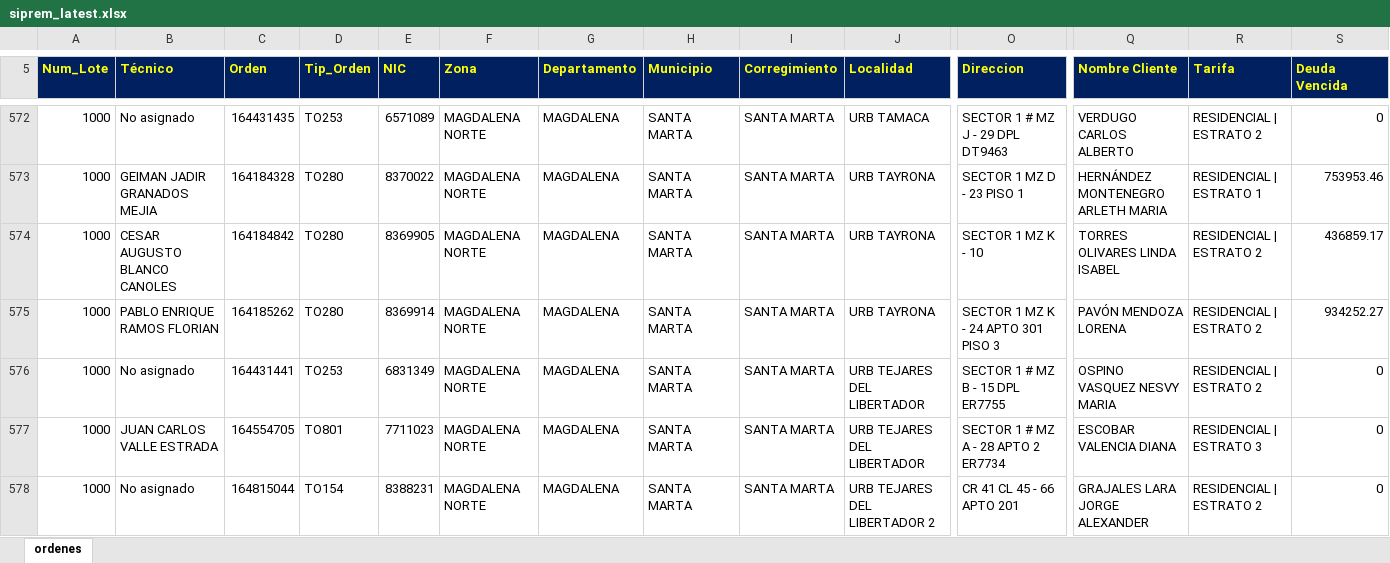
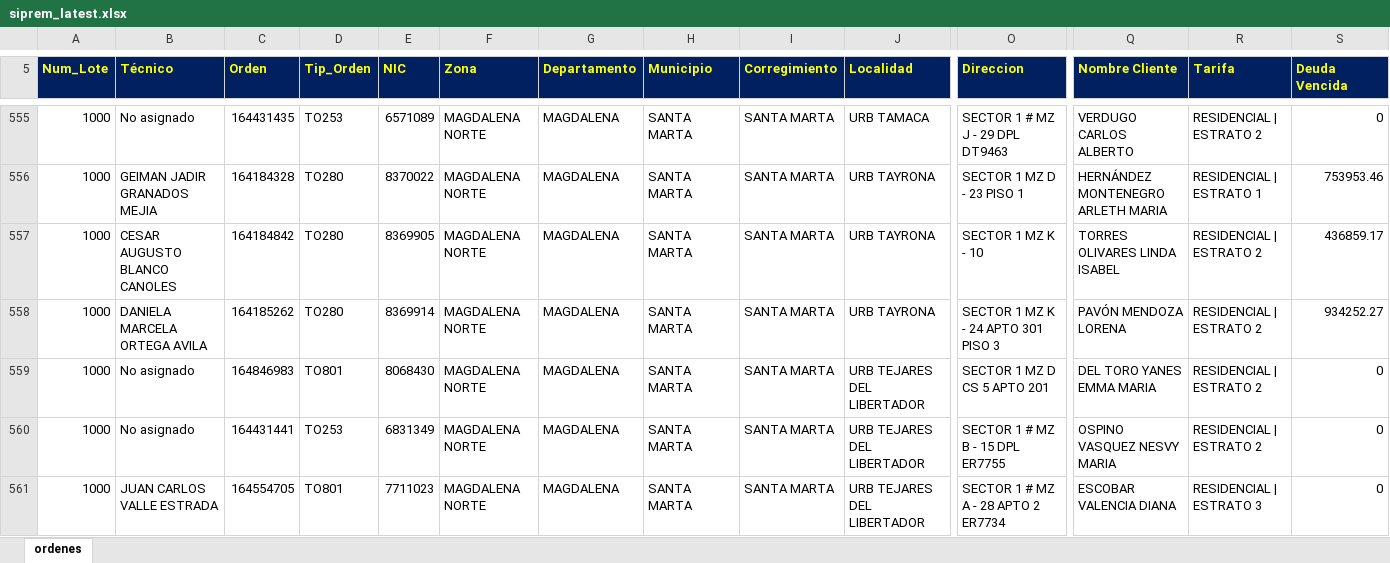
Before and after one commit to vikano27-debug/Dashboard_ING_VOA, an Excel workbook: siprem_latest.xlsx, sheet ordenes, drawn as a sheet; only a part is shown, gaps mark what is left out; the shorter side is filled out with more unchanged rows; values as stored, in another font and other column widths than the file's, no borders; addresses are those after the commit; rows hold the shown columns only; the diff covers the shown part only; the diff names each change by its address in the sheet, - before the commit and + after, or states it on an @@ line.

```diff
--- a/siprem_latest.xlsx (sheet ordenes)
+++ b/siprem_latest.xlsx (sheet ordenes)
-B558 (Técnico): PABLO ENRIQUE RAMOS FLORIAN
+B558 (Técnico): DANIELA MARCELA ORTEGA AVILA
+row 559: 1000 | No asignado | 164846983 | TO801 | 8068430 | MAGDALENA NORTE | MAGDALENA | SANTA MARTA | SANTA MARTA | URB TEJARES DEL LIBERTADOR | SECTOR 1 MZ D CS 5 APTO 201 | DEL TORO YANES EMMA MARIA | RESIDENCIAL | ESTRATO 2 | 0
```
Also changed, not shown: 10 added rows, 26 removed rows and 38 edited cells elsewhere in this sheet, 1 other file.
